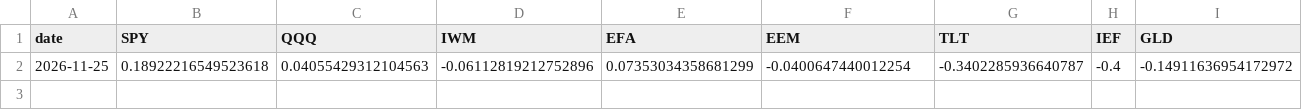
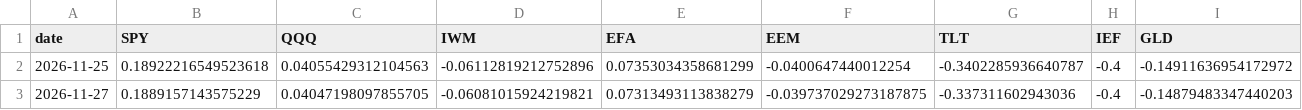
Before and after one commit to robbycrowell33/quant-portfolio, a CSV file: live/sleeve_weights_tsmom.csv, drawn as a sheet; only a part is shown; rows hold the shown columns only; the diff names each change by its address in the sheet, - before the commit and + after, or states it on an @@ line.

Commit message:
live snapshot 2026-11-27

```diff
--- a/live/sleeve_weights_tsmom.csv
+++ b/live/sleeve_weights_tsmom.csv
+row 3: 2026-11-27 | 0.1889157143575229 | 0.04047198097855705 | -0.06081015924219821 | 0.07313493113838279 | -0.039737029273187875 | -0.337311602943036 | -0.4 | -0.14879483347440203
```
Also changed, not shown: 6 other files.
